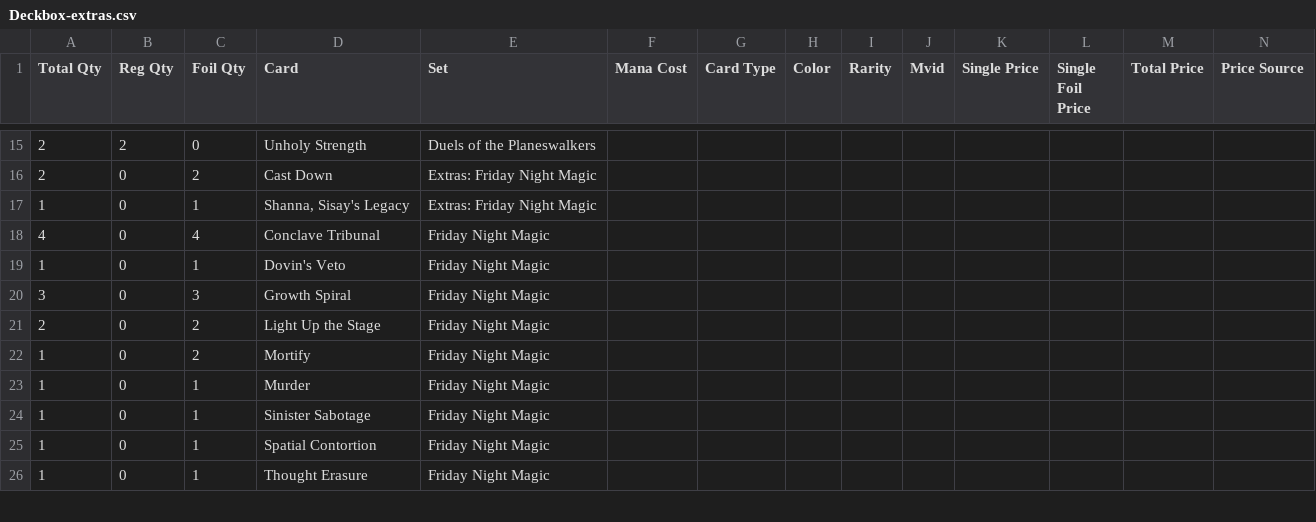
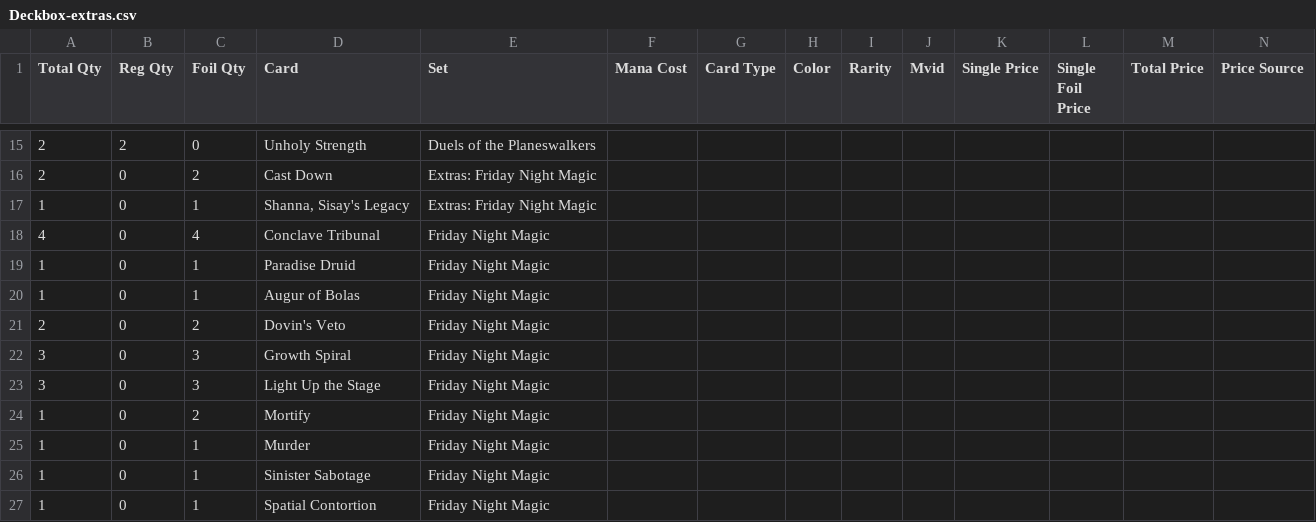
Before and after one commit to gozer/mtg_processing, a CSV file: Deckbox-extras.csv, drawn as a sheet; only a part is shown, gaps mark what is left out; the shorter side is filled out with more unchanged rows; addresses are those after the commit; rows hold the shown columns only; the diff names each change by its address in the sheet, - before the commit and + after, or states it on an @@ line.

Commit message:
more promos

```diff
--- a/Deckbox-extras.csv
+++ b/Deckbox-extras.csv
-D19 (Card): Dovin's Veto
+D19 (Card): Paradise Druid
+row 20: 1 | 0 | 1 | Augur of Bolas | Friday Night Magic
+row 21: 2 | 0 | 2 | Dovin's Veto | Friday Night Magic
-A23 (Total Qty): 2
+A23 (Total Qty): 3
-C23 (Foil Qty): 2
+C23 (Foil Qty): 3
```
